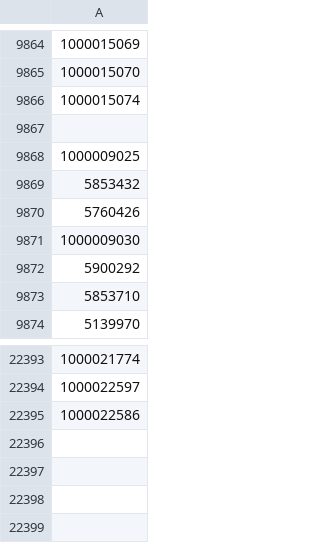
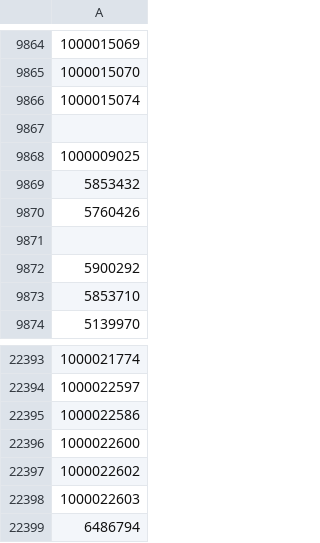
Before and after one commit to TimDenby161/AutoModel, a CSV file: lookup_mirror_matches.csv, drawn as a sheet; only a part is shown, gaps mark what is left out.

```diff
--- a/lookup_mirror_matches.csv
+++ b/lookup_mirror_matches.csv
@@ -9870,3 +9870,3 @@
 5760426
-1000009030
+""
 5900292
@@ -22395 +22395,5 @@
 1000022586
+1000022600
+1000022602
+1000022603
+6486794
```
Also changed, not shown: automodel_bets.csv, automodel_club_sync_errors.csv, 8 other files.
